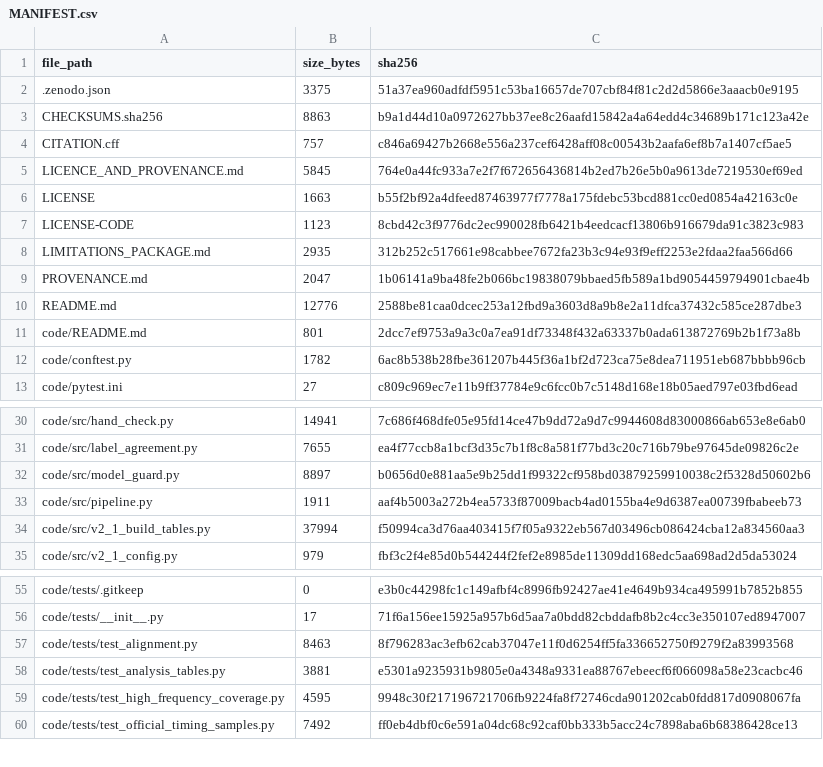
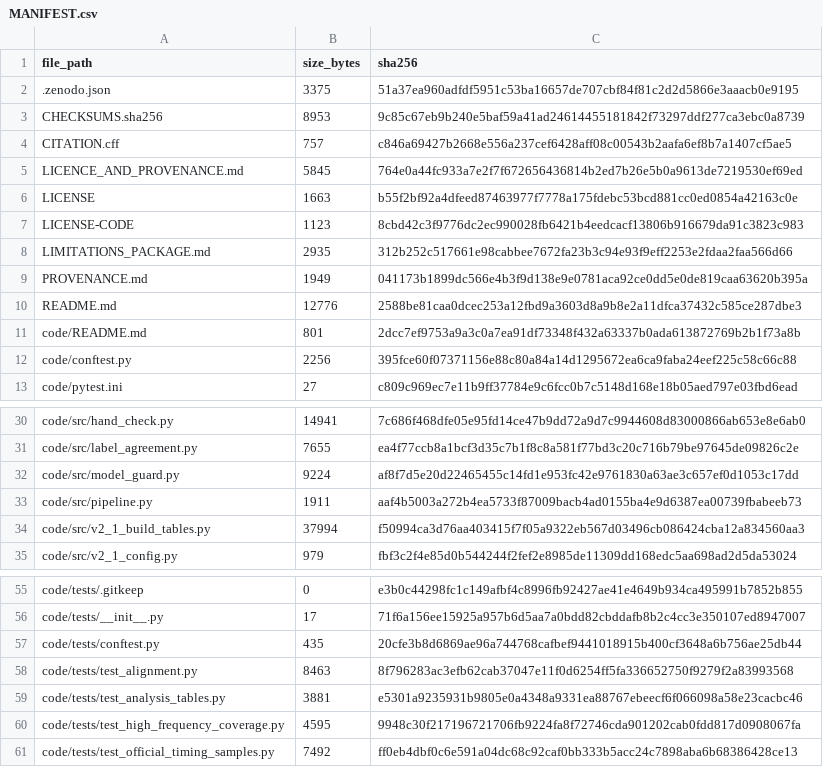
Before and after one commit to GauravJaypatre/MoTrans, a CSV file: zenodo_release/MANIFEST.csv, drawn as a sheet; only a part is shown, gaps mark what is left out.

Commit message:
build(zenodo): finalize deterministic release package archive and checksums

```diff
--- a/zenodo_release/MANIFEST.csv
+++ b/zenodo_release/MANIFEST.csv
@@ -2,3 +2,3 @@ file_path,size_bytes,sha256
 .zenodo.json,3375,51a37ea960adfdf5951c53ba16657de707cbf84f81c2d2d5866e3aaacb0e9195
-CHECKSUMS.sha256,8863,b9a1d44d10a0972627bb37ee8c26aafd15842a4a64edd4c34689b171c123a42e
+CHECKSUMS.sha256,8953,9c85c67eb9b240e5baf59a41ad24614455181842f73297ddf277ca3ebc0a8739
 CITATION.cff,757,c846a69427b2668e556a237cef6428aff08c00543b2aafa6ef8b7a1407cf5ae5
@@ -8,6 +8,6 @@ LICENSE-CODE,1123,8cbd42c3f9776dc2ec990028fb6421b4eedcacf13806b916679da91c3823c9
 LIMITATIONS_PACKAGE.md,2935,312b252c517661e98cabbee7672fa23b3c94e93f9eff2253e2fdaa2faa566d66
-PROVENANCE.md,2047,1b06141a9ba48fe2b066bc19838079bbaed5fb589a1bd9054459794901cbae4b
+PROVENANCE.md,1949,041173b1899dc566e4b3f9d138e9e0781aca92ce0dd5e0de819caa63620b395a
 README.md,12776,2588be81caa0dcec253a12fbd9a3603d8a9b8e2a11dfca37432c585ce287dbe3
 code/README.md,801,2dcc7ef9753a9a3c0a7ea91df73348f432a63337b0ada613872769b2b1f73a8b
-code/conftest.py,1782,6ac8b538b28fbe361207b445f36a1bf2d723ca75e8dea711951eb687bbbb96cb
+code/conftest.py,2256,395fce60f07371156e88c80a84a14d1295672ea6ca9faba24eef225c58c66c88
 code/pytest.ini,27,c809c969ec7e11b9ff37784e9c6fcc0b7c5148d168e18b05aed797e03fbd6ead
@@ -31,3 +31,3 @@ code/src/hand_check.py,14941,7c686f468dfe05e95fd14ce47b9dd72a9d7c9944608d8300086
 code/src/label_agreement.py,7655,ea4f77ccb8a1bcf3d35c7b1f8c8a581f77bd3c20c716b79be97645de09826c2e
-code/src/model_guard.py,8897,b0656d0e881aa5e9b25dd1f99322cf958bd03879259910038c2f5328d50602b6
+code/src/model_guard.py,9224,af8f7d5e20d22465455c14fd1e953fc42e9761830a63ae3c657ef0d1053c17dd
 code/src/pipeline.py,1911,aaf4b5003a272b4ea5733f87009bacb4ad0155ba4e9d6387ea00739fbabeeb73
@@ -56,2 +56,3 @@ code/tests/.gitkeep,0,e3b0c44298fc1c149afbf4c8996fb92427ae41e4649b934ca495991b78
 code/tests/__init__.py,17,71f6a156ee15925a957b6d5aa7a0bdd82cbddafb8b2c4cc3e350107ed8947007
+code/tests/conftest.py,435,20cfe3b8d6869ae96a744768cafbef9441018915b400cf3648a6b756ae25db44
 code/tests/test_alignment.py,8463,8f796283ac3efb62cab37047e11f0d6254ff5fa336652750f9279f2a83993568
```
Also changed, not shown: 3 other files.
